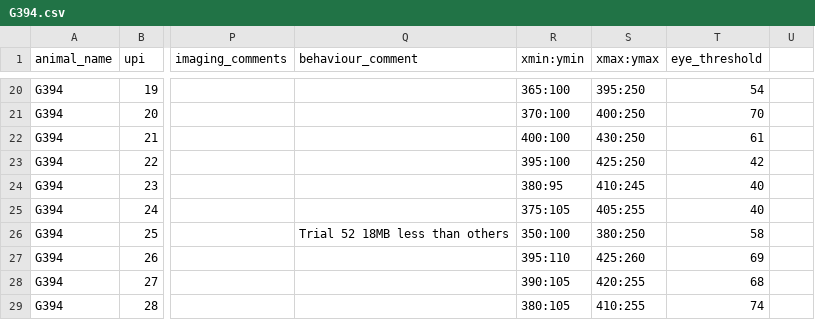
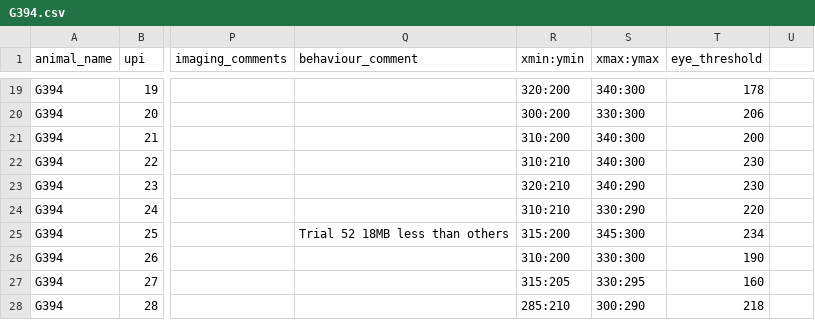
Before and after one commit to bhanu151/trace-eyeblink-analysis, a CSV file: csv/G394.csv, drawn as a sheet; only a part is shown, gaps mark what is left out; addresses are those after the commit; the diff covers the shown part only; the diff names each change by its address in the sheet, - before the commit and + after, or states it on an @@ line.

```diff
--- a/csv/G394.csv
+++ b/csv/G394.csv
-R19 (xmin:ymin): 365:100
+R19 (xmin:ymin): 320:200
-S19 (xmax:ymax): 395:250
+S19 (xmax:ymax): 340:300
-T19 (eye_threshold): 54
+T19 (eye_threshold): 178
-R20 (xmin:ymin): 370:100
+R20 (xmin:ymin): 300:200
-S20 (xmax:ymax): 400:250
+S20 (xmax:ymax): 330:300
-T20 (eye_threshold): 70
+T20 (eye_threshold): 206
-R21 (xmin:ymin): 400:100
+R21 (xmin:ymin): 310:200
-S21 (xmax:ymax): 430:250
+S21 (xmax:ymax): 340:300
-T21 (eye_threshold): 61
+T21 (eye_threshold): 200
-R22 (xmin:ymin): 395:100
+R22 (xmin:ymin): 310:210
-S22 (xmax:ymax): 425:250
+S22 (xmax:ymax): 340:300
-T22 (eye_threshold): 42
+T22 (eye_threshold): 230
-R23 (xmin:ymin): 380:95
+R23 (xmin:ymin): 320:210
-S23 (xmax:ymax): 410:245
+S23 (xmax:ymax): 340:290
-T23 (eye_threshold): 40
+T23 (eye_threshold): 230
-R24 (xmin:ymin): 375:105
+R24 (xmin:ymin): 310:210
-S24 (xmax:ymax): 405:255
+S24 (xmax:ymax): 330:290
-T24 (eye_threshold): 40
+T24 (eye_threshold): 220
-R25 (xmin:ymin): 350:100
+R25 (xmin:ymin): 315:200
-S25 (xmax:ymax): 380:250
+S25 (xmax:ymax): 345:300
-T25 (eye_threshold): 58
+T25 (eye_threshold): 234
-R26 (xmin:ymin): 395:110
+R26 (xmin:ymin): 310:200
-S26 (xmax:ymax): 425:260
+S26 (xmax:ymax): 330:300
-T26 (eye_threshold): 69
+T26 (eye_threshold): 190
-R27 (xmin:ymin): 390:105
+R27 (xmin:ymin): 315:205
-S27 (xmax:ymax): 420:255
+S27 (xmax:ymax): 330:295
-T27 (eye_threshold): 68
+T27 (eye_threshold): 160
-R28 (xmin:ymin): 380:105
+R28 (xmin:ymin): 285:210
-S28 (xmax:ymax): 410:255
+S28 (xmax:ymax): 300:290
-T28 (eye_threshold): 74
+T28 (eye_threshold): 218
```
Also changed, not shown: 4 removed rows and 76 edited cells elsewhere in this file, 9 other files.
